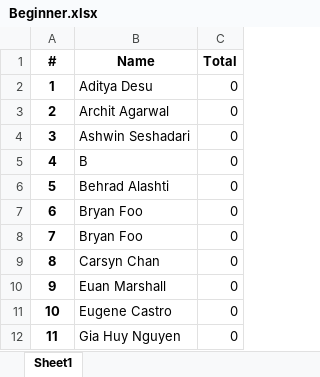
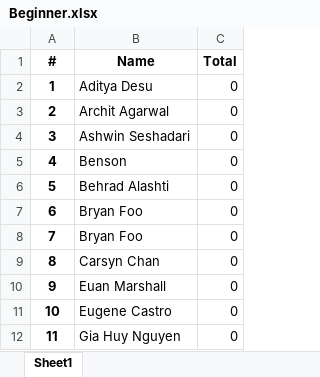
Before and after one commit to QTS-UniMelb/poker-tournament-leaderboard, an Excel workbook: public/res/leaderboards/Round 1/Beginner.xlsx, sheet Sheet1, drawn as a sheet; only a part is shown; values as stored, in another font and other column widths than the file's, no borders; the diff names each change by its address in the sheet, - before the commit and + after, or states it on an @@ line.

```diff
--- a/public/res/leaderboards/Round 1/Beginner.xlsx (sheet Sheet1)
+++ b/public/res/leaderboards/Round 1/Beginner.xlsx (sheet Sheet1)
-B5 (Name): B
+B5 (Name): Benson
```
Also changed, not shown: 1 other file.
